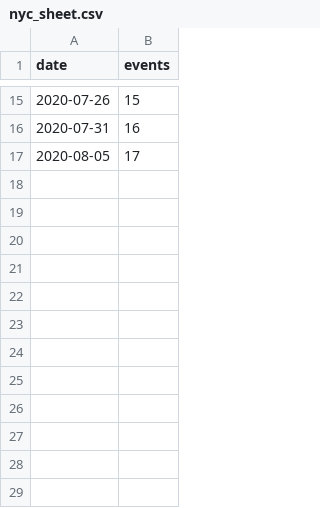
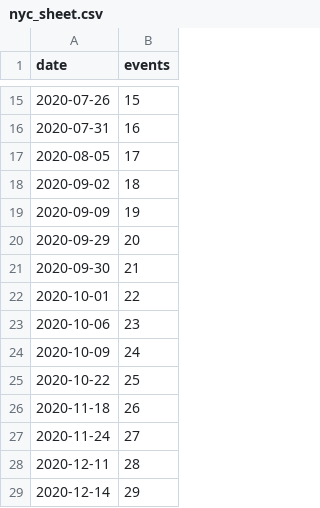
Before and after one commit to vskbellala/covid-visuals, a CSV file: scripts/individual_cities/event_lists/nyc_sheet.csv, drawn as a sheet; only a part is shown, gaps mark what is left out.

```diff
--- a/scripts/individual_cities/event_lists/nyc_sheet.csv
+++ b/scripts/individual_cities/event_lists/nyc_sheet.csv
@@ -17 +17,13 @@ date,events
 2020-08-05,17
+2020-09-02,18
+2020-09-09,19
+2020-09-29,20
+2020-09-30,21
+2020-10-01,22
+2020-10-06,23
+2020-10-09,24
+2020-10-22,25
+2020-11-18,26
+2020-11-24,27
+2020-12-11,28
+2020-12-14,29
```
Also changed, not shown: 30 other files.
